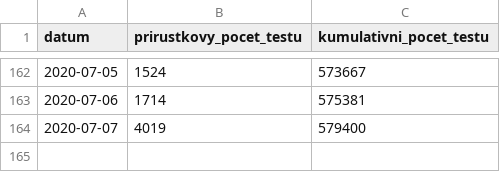
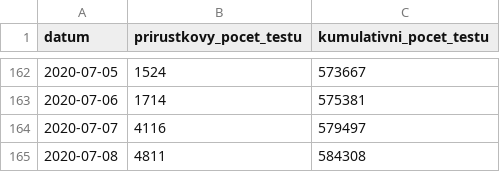
Before and after one commit to martin-majlis/covid-19, a CSV file: data/backup/onemocneni-aktualne.mzcr.cz_covid-19-v2/testy.csv, drawn as a sheet; only a part is shown, gaps mark what is left out.

```diff
--- a/data/backup/onemocneni-aktualne.mzcr.cz_covid-19-v2/testy.csv
+++ b/data/backup/onemocneni-aktualne.mzcr.cz_covid-19-v2/testy.csv
@@ -163,2 +163,3 @@
 2020-07-06,1714,575381
-2020-07-07,4019,579400
+2020-07-07,4116,579497
+2020-07-08,4811,584308
```
Also changed, not shown: data/backup/onemocneni-aktualne.mzcr.cz_covid-19-v2/kraj-okres-nakazeni-vyleceni-umrti.csv, data/backup/onemocneni-aktualne.mzcr.cz_covid-19-v2/nakazeni-vyleceni-umrti-testy.csv, 15 other files.
